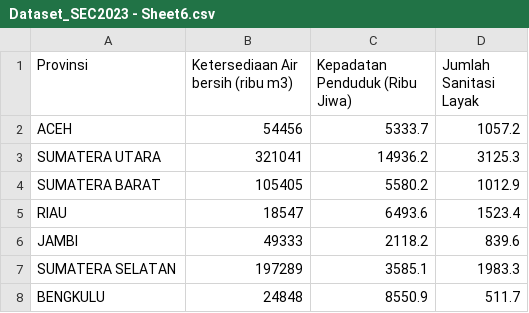
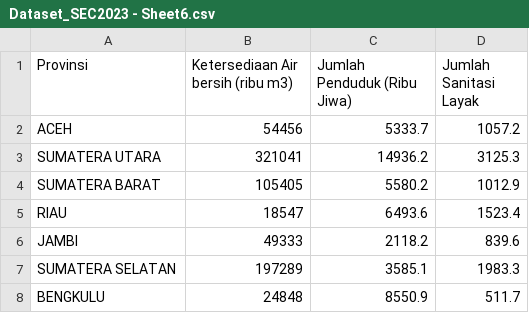
Before and after one commit to winarsibidul03/SEC23, a CSV file: Dataset_SEC2023 - Sheet6.csv, drawn as a sheet; only a part is shown.

Commit message:
Update Dataset_SEC2023 - Sheet6.csv

```diff
--- a/Dataset_SEC2023 - Sheet6.csv
+++ b/Dataset_SEC2023 - Sheet6.csv
@@ -1,2 +1,2 @@
-Provinsi,Ketersediaan Air bersih (ribu m3),Kepadatan Penduduk  (Ribu Jiwa),Jumlah Sanitasi Layak
+Provinsi,Ketersediaan Air bersih (ribu m3),Jumlah Penduduk  (Ribu Jiwa),Jumlah Sanitasi Layak
 ACEH,54456,5333.7,1057.2
```
